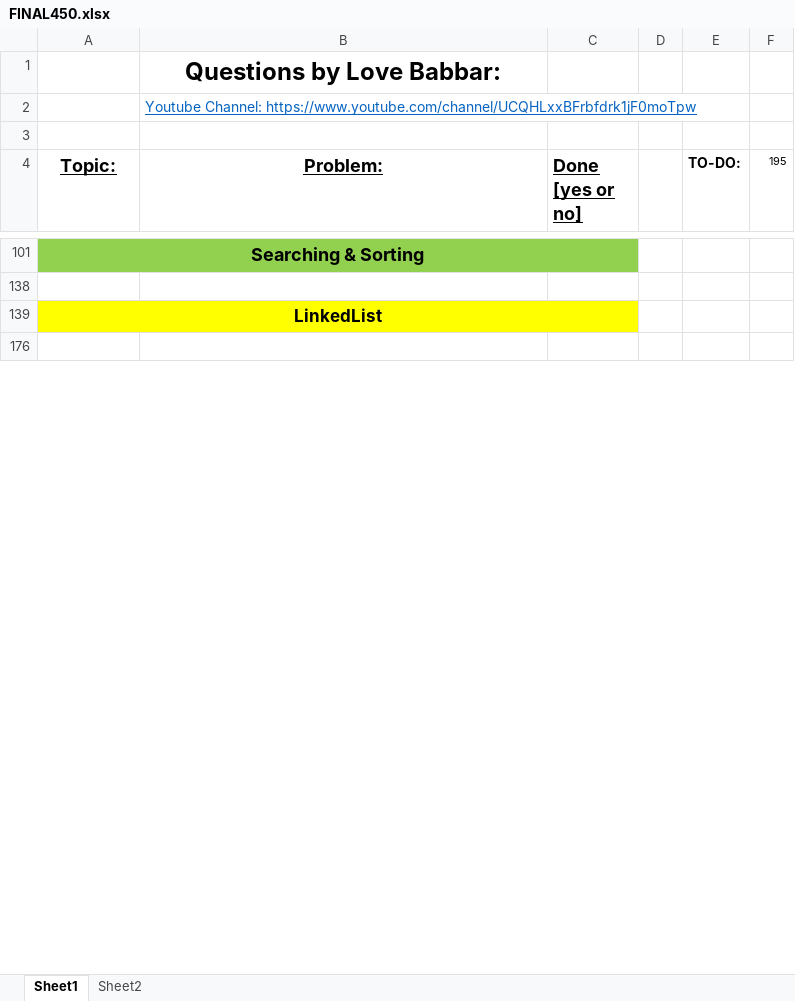
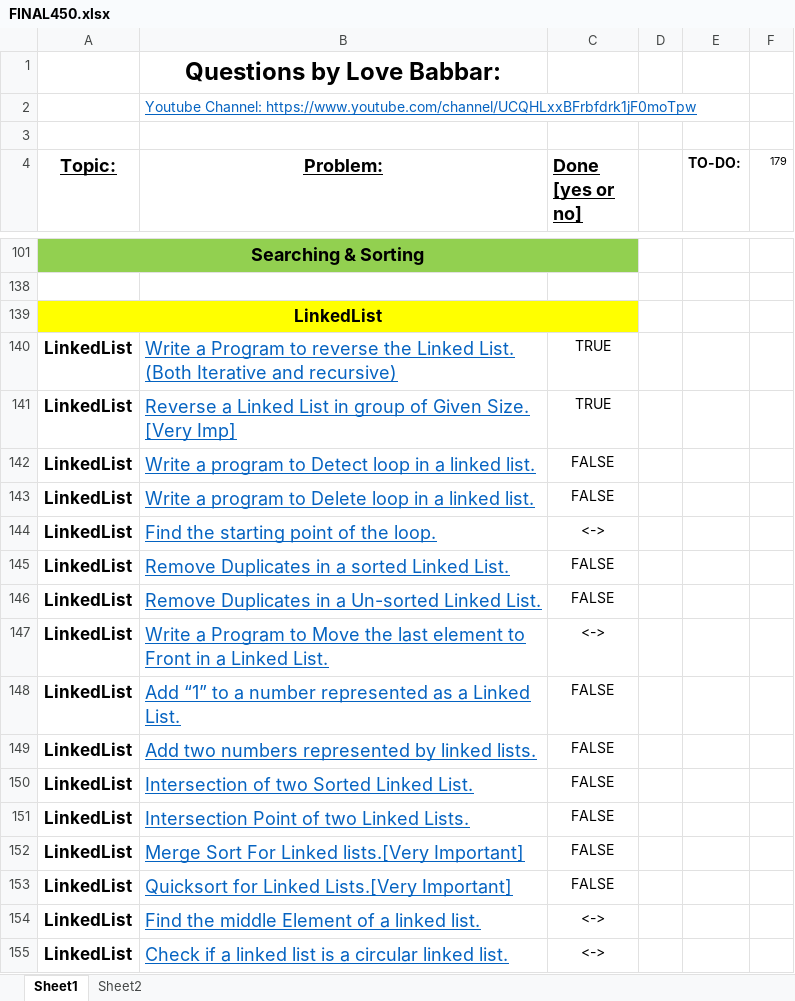
Before and after one commit to jsai2001/DSA-with-Python, an Excel workbook: FINAL450.xlsx, sheet Sheet1, drawn as a sheet; only a part is shown, gaps mark what is left out; the shorter side is filled out with more unchanged rows; values as stored, in another font and other column widths than the file's, no borders; the diff covers the shown part only; the diff names each change by its address in the sheet, - before the commit and + after, or states it on an @@ line.

```diff
--- a/FINAL450.xlsx (sheet Sheet1)
+++ b/FINAL450.xlsx (sheet Sheet1)
-F4: 195
+F4: 179
@@ row 140 unhidden: LinkedList | Write a Program to reverse the Linked List. (Both Iterative and recursive) | TRUE @@
@@ row 141 unhidden: LinkedList | Reverse a Linked List in group of Given Size. [Very Imp] | TRUE @@
@@ row 142 unhidden: LinkedList | Write a program to Detect loop in a linked list. | FALSE @@
@@ row 143 unhidden: LinkedList | Write a program to Delete loop in a linked list. | FALSE @@
+row 144: LinkedList | Find the starting point of the loop. | <->
@@ row 145 unhidden: LinkedList | Remove Duplicates in a sorted Linked List. | FALSE @@
@@ row 146 unhidden: LinkedList | Remove Duplicates in a Un-sorted Linked List. | FALSE @@
+row 147: LinkedList | Write a Program to Move the last element to Front in a Linked List. | <->
@@ row 148 unhidden: LinkedList | Add “1” to a number represented as a Linked List. | FALSE @@
@@ row 149 unhidden: LinkedList | Add two numbers represented by linked lists. | FALSE @@
@@ row 150 unhidden: LinkedList | Intersection of two Sorted Linked List. | FALSE @@
@@ row 151 unhidden: LinkedList | Intersection Point of two Linked Lists. | FALSE @@
@@ row 152 unhidden: LinkedList | Merge Sort For Linked lists.[Very Important] | FALSE @@
@@ row 153 unhidden: LinkedList | Quicksort for Linked Lists.[Very Important] | FALSE @@
+row 154: LinkedList | Find the middle Element of a linked list. | <->
+row 155: LinkedList | Check if a linked list is a circular linked list. | <->
```
Also changed, not shown: 12 added rows and 144 hidden or unhidden rows elsewhere in this sheet.
